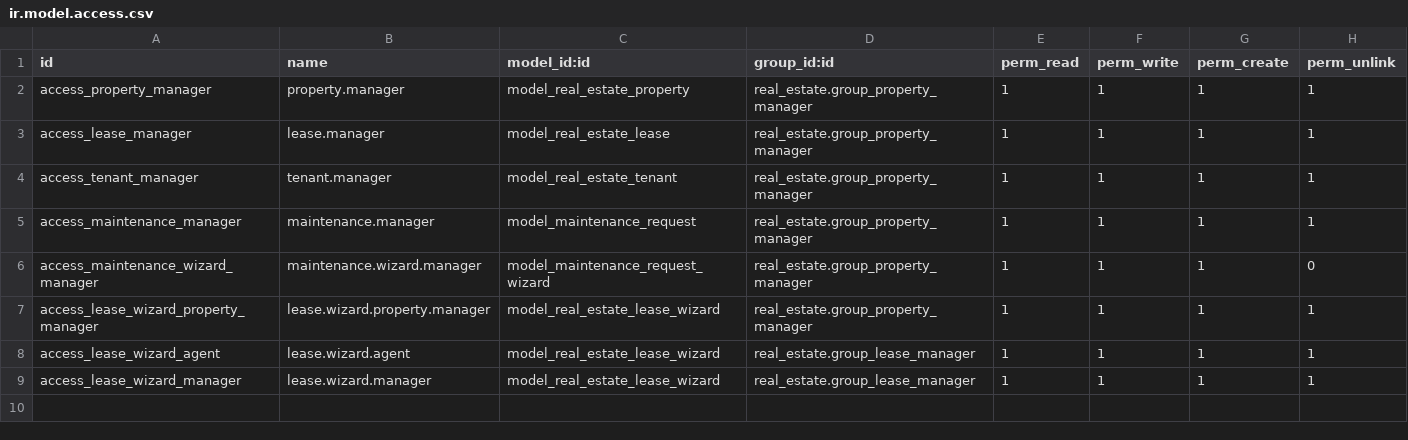
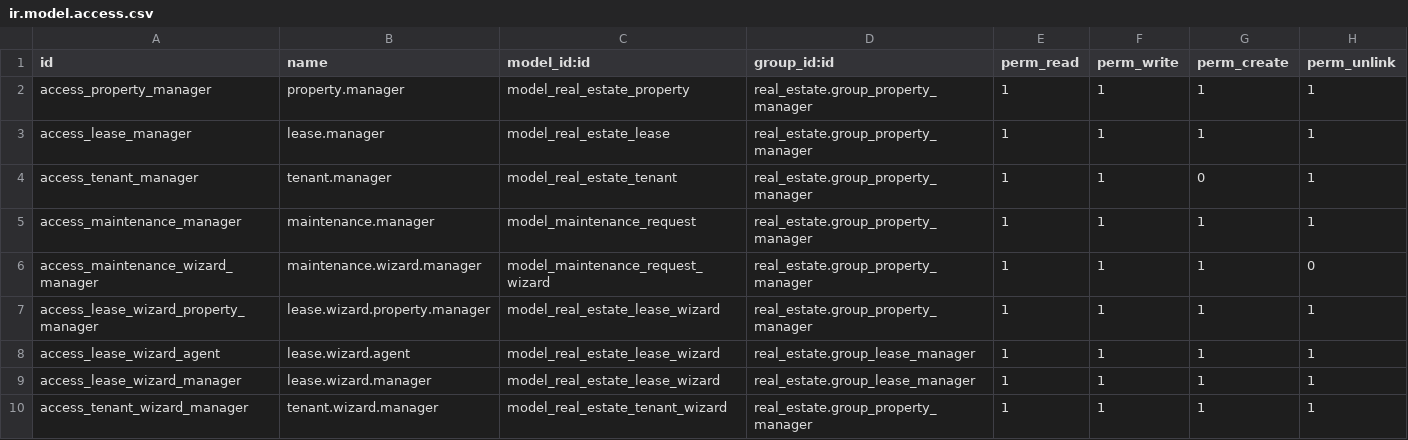
Before and after one commit to Mohamedibrahim705-dev/real_state, a CSV file: real_estate/security/ir.model.access.csv, drawn as a sheet.

Commit message:
CRM / Tenant Wizard

```diff
--- a/real_estate/security/ir.model.access.csv
+++ b/real_estate/security/ir.model.access.csv
@@ -3,3 +3,3 @@ access_property_manager,property.manager,model_real_estate_property,real_estate.
 access_lease_manager,lease.manager,model_real_estate_lease,real_estate.group_property_manager,1,1,1,1
-access_tenant_manager,tenant.manager,model_real_estate_tenant,real_estate.group_property_manager,1,1,1,1
+access_tenant_manager,tenant.manager,model_real_estate_tenant,real_estate.group_property_manager,1,1,0,1
 access_maintenance_manager,maintenance.manager,model_maintenance_request,real_estate.group_property_manager,1,1,1,1
@@ -9 +9,2 @@ access_lease_wizard_agent,lease.wizard.agent,model_real_estate_lease_wizard,real
 access_lease_wizard_manager,lease.wizard.manager,model_real_estate_lease_wizard,real_estate.group_lease_manager,1,1,1,1
+access_tenant_wizard_manager,tenant.wizard.manager,model_real_estate_tenant_wizard,real_estate.group_property_manager,1,1,1,1
```
Also changed, not shown: 8 other files.
